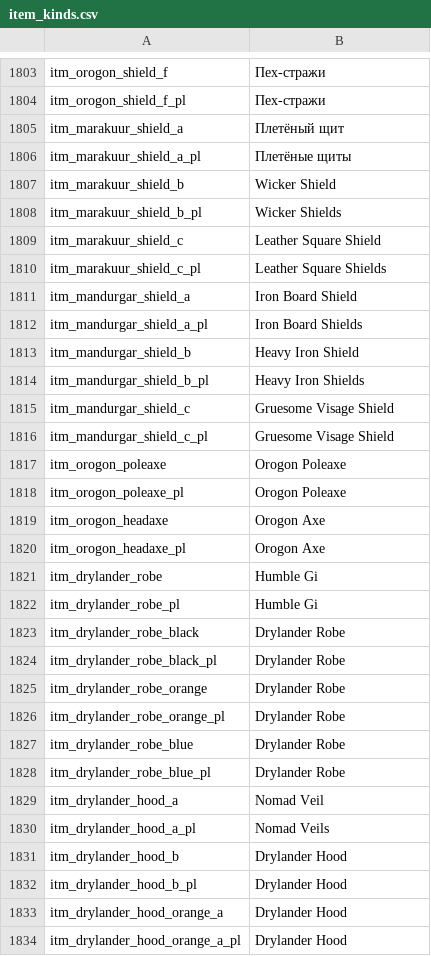
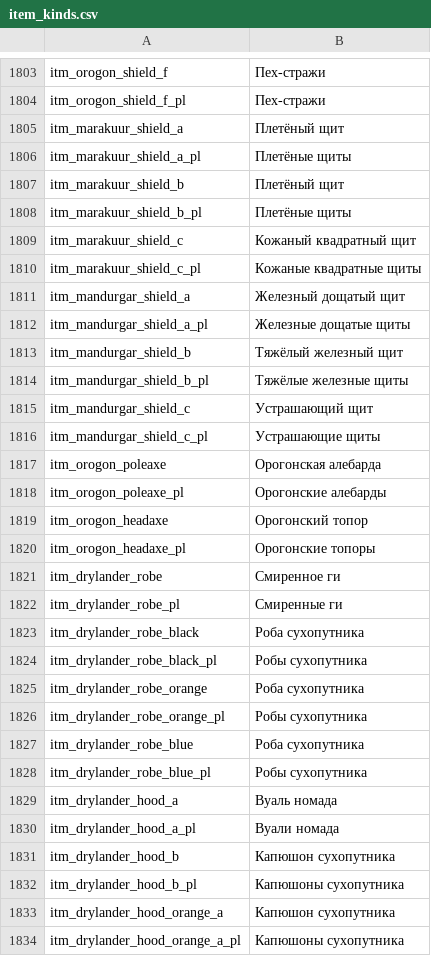
Before and after one commit to Mihalag9/Heirs-of-Dust-RU, a CSV file: languages/ru/item_kinds.csv, drawn as a sheet; only a part is shown, gaps mark what is left out; the diff covers the shown part only.

Commit message:
2000 строк перевода

```diff
--- a/languages/ru/item_kinds.csv
+++ b/languages/ru/item_kinds.csv
@@ -1806,29 +1806,29 @@ itm_marakuur_shield_a|Плетёный щит
 itm_marakuur_shield_a_pl|Плетёные щиты
-itm_marakuur_shield_b|Wicker Shield
-itm_marakuur_shield_b_pl|Wicker Shields
-itm_marakuur_shield_c|Leather Square Shield
-itm_marakuur_shield_c_pl|Leather Square Shields
-itm_mandurgar_shield_a|Iron Board Shield
-itm_mandurgar_shield_a_pl|Iron Board Shields
-itm_mandurgar_shield_b|Heavy Iron Shield
-itm_mandurgar_shield_b_pl|Heavy Iron Shields
-itm_mandurgar_shield_c|Gruesome Visage Shield
-itm_mandurgar_shield_c_pl|Gruesome Visage Shield
-itm_orogon_poleaxe|Orogon Poleaxe
-itm_orogon_poleaxe_pl|Orogon Poleaxe
-itm_orogon_headaxe|Orogon Axe
-itm_orogon_headaxe_pl|Orogon Axe
-itm_drylander_robe|Humble Gi
-itm_drylander_robe_pl|Humble Gi
-itm_drylander_robe_black|Drylander Robe
-itm_drylander_robe_black_pl|Drylander Robe
-itm_drylander_robe_orange|Drylander Robe
-itm_drylander_robe_orange_pl|Drylander Robe
-itm_drylander_robe_blue|Drylander Robe
-itm_drylander_robe_blue_pl|Drylander Robe
-itm_drylander_hood_a|Nomad Veil
-itm_drylander_hood_a_pl|Nomad Veils
-itm_drylander_hood_b|Drylander Hood
-itm_drylander_hood_b_pl|Drylander Hood
-itm_drylander_hood_orange_a|Drylander Hood
-itm_drylander_hood_orange_a_pl|Drylander Hood
+itm_marakuur_shield_b|Плетёный щит
+itm_marakuur_shield_b_pl|Плетёные щиты
+itm_marakuur_shield_c|Кожаный квадратный щит
+itm_marakuur_shield_c_pl|Кожаные квадратные щиты
+itm_mandurgar_shield_a|Железный дощатый щит
+itm_mandurgar_shield_a_pl|Железные дощатые щиты
+itm_mandurgar_shield_b|Тяжёлый железный щит
+itm_mandurgar_shield_b_pl|Тяжёлые железные щиты
+itm_mandurgar_shield_c|Устрашающий щит
+itm_mandurgar_shield_c_pl|Устрашающие щиты
+itm_orogon_poleaxe|Орогонская алебарда
+itm_orogon_poleaxe_pl|Орогонские алебарды
+itm_orogon_headaxe|Орогонский топор
+itm_orogon_headaxe_pl|Орогонские топоры
+itm_drylander_robe|Смиренное ги
+itm_drylander_robe_pl|Смиренные ги
+itm_drylander_robe_black|Роба сухопутника
+itm_drylander_robe_black_pl|Робы сухопутника
+itm_drylander_robe_orange|Роба сухопутника
+itm_drylander_robe_orange_pl|Робы сухопутника
+itm_drylander_robe_blue|Роба сухопутника
+itm_drylander_robe_blue_pl|Робы сухопутника
+itm_drylander_hood_a|Вуаль номада
+itm_drylander_hood_a_pl|Вуали номада
+itm_drylander_hood_b|Капюшон сухопутника
+itm_drylander_hood_b_pl|Капюшоны сухопутника
+itm_drylander_hood_orange_a|Капюшон сухопутника
+itm_drylander_hood_orange_a_pl|Капюшоны сухопутника
```
Also changed, not shown: 172 edited cells elsewhere in this file.
